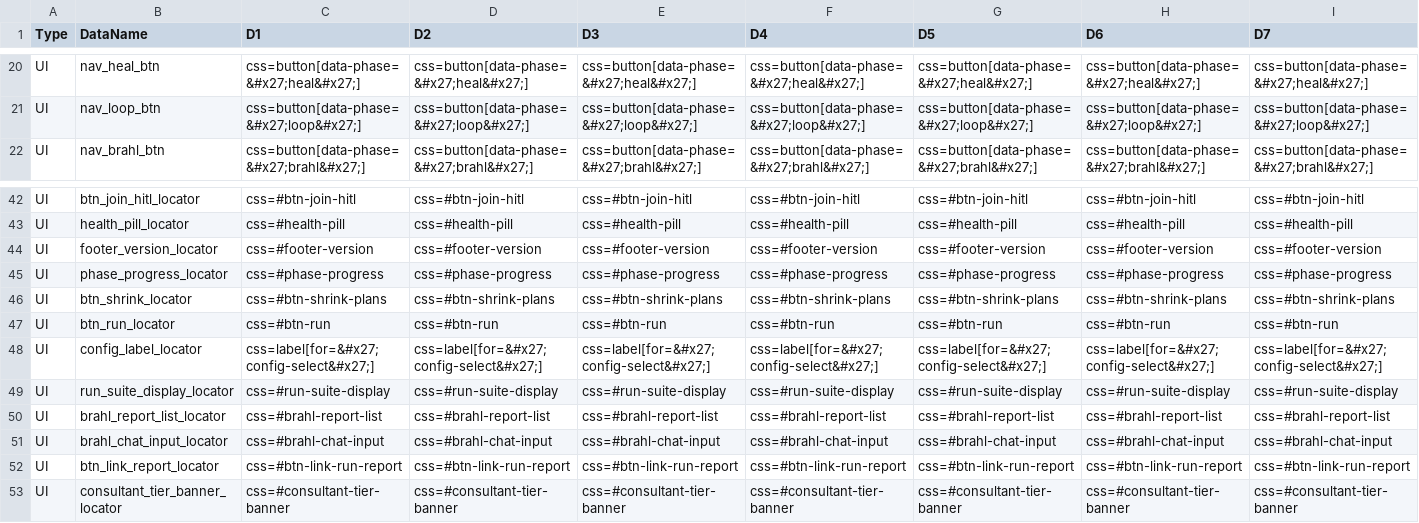
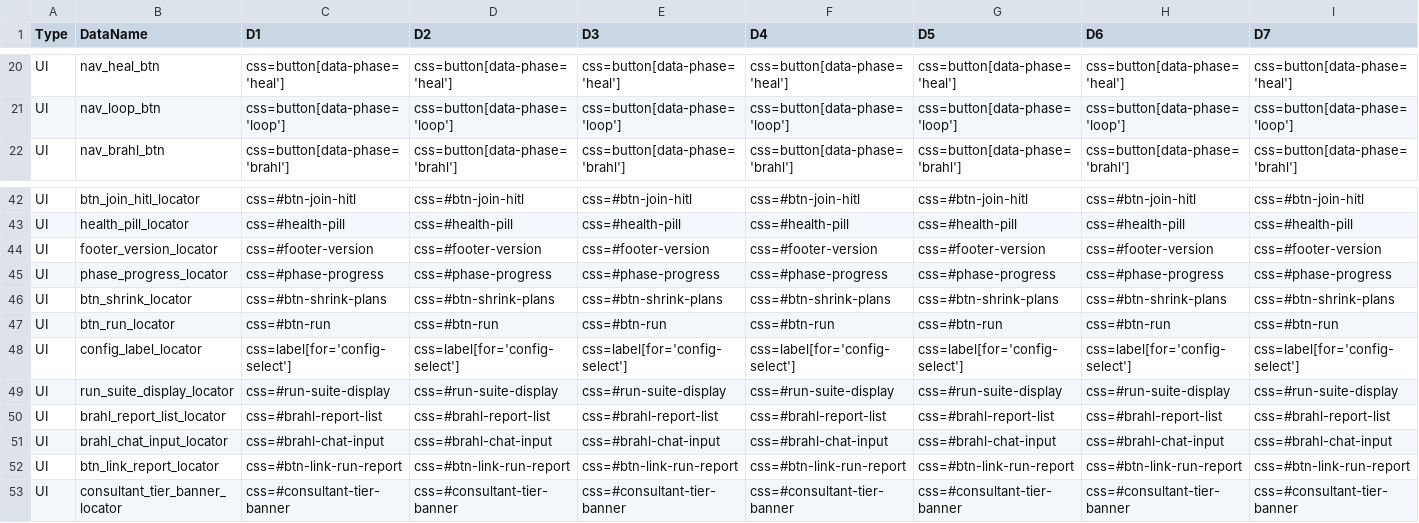
Before and after one commit to foxyiz/BRAHL, a CSV file: y/qoa_web/y3Designs.csv, drawn as a sheet; only a part is shown, gaps mark what is left out; the diff covers the shown part only; the diff names each change by its address in the sheet, - before the commit and + after, or states it on an @@ line.

```diff
--- a/y/qoa_web/y3Designs.csv
+++ b/y/qoa_web/y3Designs.csv
-C20 (D1): css=button[data-phase=&#x27;heal&#x27;]
+C20 (D1): css=button[data-phase='heal']
-D20 (D2): css=button[data-phase=&#x27;heal&#x27;]
+D20 (D2): css=button[data-phase='heal']
-E20 (D3): css=button[data-phase=&#x27;heal&#x27;]
+E20 (D3): css=button[data-phase='heal']
-F20 (D4): css=button[data-phase=&#x27;heal&#x27;]
+F20 (D4): css=button[data-phase='heal']
-G20 (D5): css=button[data-phase=&#x27;heal&#x27;]
+G20 (D5): css=button[data-phase='heal']
-H20 (D6): css=button[data-phase=&#x27;heal&#x27;]
+H20 (D6): css=button[data-phase='heal']
-I20 (D7): css=button[data-phase=&#x27;heal&#x27;]
+I20 (D7): css=button[data-phase='heal']
-C21 (D1): css=button[data-phase=&#x27;loop&#x27;]
+C21 (D1): css=button[data-phase='loop']
-D21 (D2): css=button[data-phase=&#x27;loop&#x27;]
+D21 (D2): css=button[data-phase='loop']
-E21 (D3): css=button[data-phase=&#x27;loop&#x27;]
+E21 (D3): css=button[data-phase='loop']
-F21 (D4): css=button[data-phase=&#x27;loop&#x27;]
+F21 (D4): css=button[data-phase='loop']
-G21 (D5): css=button[data-phase=&#x27;loop&#x27;]
+G21 (D5): css=button[data-phase='loop']
-H21 (D6): css=button[data-phase=&#x27;loop&#x27;]
+H21 (D6): css=button[data-phase='loop']
-I21 (D7): css=button[data-phase=&#x27;loop&#x27;]
+I21 (D7): css=button[data-phase='loop']
-C22 (D1): css=button[data-phase=&#x27;brahl&#x27;]
+C22 (D1): css=button[data-phase='brahl']
-D22 (D2): css=button[data-phase=&#x27;brahl&#x27;]
+D22 (D2): css=button[data-phase='brahl']
-E22 (D3): css=button[data-phase=&#x27;brahl&#x27;]
+E22 (D3): css=button[data-phase='brahl']
-F22 (D4): css=button[data-phase=&#x27;brahl&#x27;]
+F22 (D4): css=button[data-phase='brahl']
-G22 (D5): css=button[data-phase=&#x27;brahl&#x27;]
+G22 (D5): css=button[data-phase='brahl']
-H22 (D6): css=button[data-phase=&#x27;brahl&#x27;]
+H22 (D6): css=button[data-phase='brahl']
-I22 (D7): css=button[data-phase=&#x27;brahl&#x27;]
+I22 (D7): css=button[data-phase='brahl']
-C48 (D1): css=label[for=&#x27;config-select&#x27;]
+C48 (D1): css=label[for='config-select']
-D48 (D2): css=label[for=&#x27;config-select&#x27;]
+D48 (D2): css=label[for='config-select']
-E48 (D3): css=label[for=&#x27;config-select&#x27;]
+E48 (D3): css=label[for='config-select']
-F48 (D4): css=label[for=&#x27;config-select&#x27;]
+F48 (D4): css=label[for='config-select']
-G48 (D5): css=label[for=&#x27;config-select&#x27;]
+G48 (D5): css=label[for='config-select']
-H48 (D6): css=label[for=&#x27;config-select&#x27;]
+H48 (D6): css=label[for='config-select']
-I48 (D7): css=label[for=&#x27;config-select&#x27;]
+I48 (D7): css=label[for='config-select']
```
Also changed, not shown: 125 edited cells elsewhere in this file, y/Math/y1Plans.csv, y/Math/y3Designs.csv, 6 other files.
